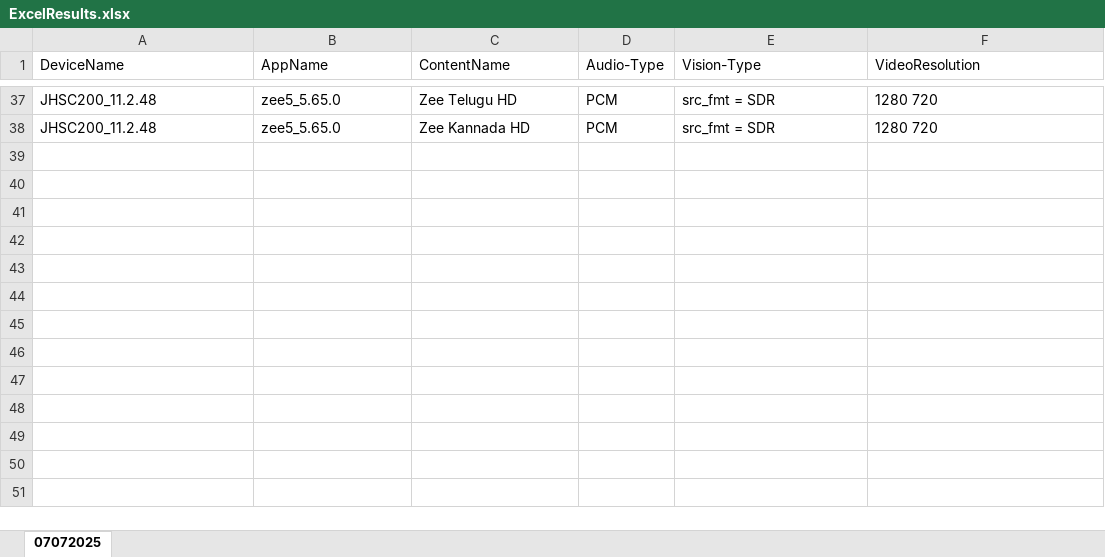
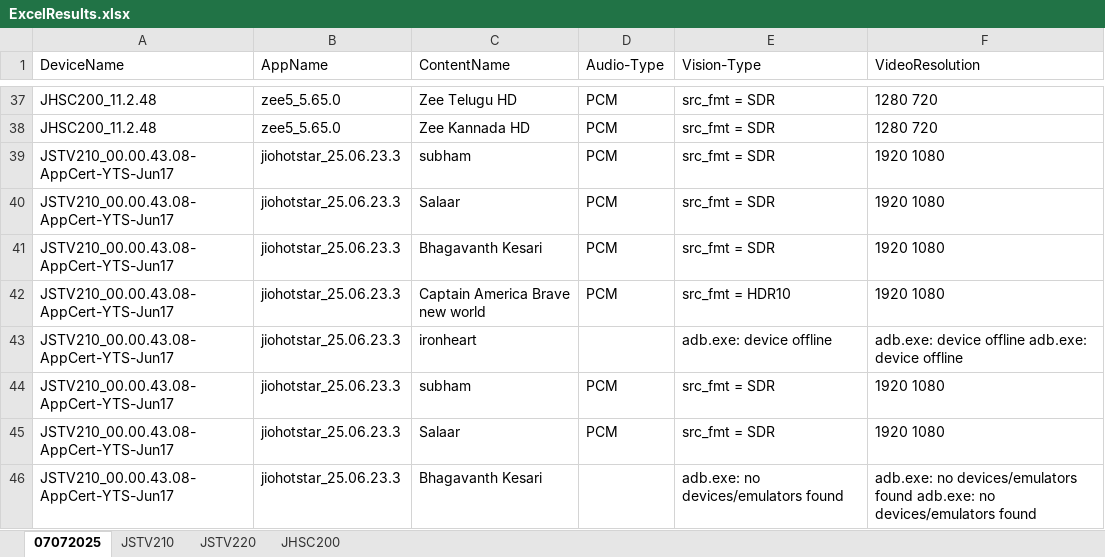
Before and after one commit to NarasayyaShetty/STBTest, an Excel workbook: appium/Results/ExcelSheetsFolder/07072025/ExcelResults.xlsx, sheet 07072025, drawn as a sheet; only a part is shown, gaps mark what is left out; values as stored, in another font and other column widths than the file's, no borders; the diff names each change by its address in the sheet, - before the commit and + after, or states it on an @@ line.

```diff
--- a/appium/Results/ExcelSheetsFolder/07072025/ExcelResults.xlsx (sheet 07072025)
+++ b/appium/Results/ExcelSheetsFolder/07072025/ExcelResults.xlsx (sheet 07072025)
+sheet tab: JSTV210
+sheet tab: JSTV220
+sheet tab: JHSC200
+row 39: JSTV210_00.00.43.08-AppCert-YTS-Jun17 | jiohotstar_25.06.23.3 | subham | PCM | src_fmt = SDR | 1920 1080
+row 40: JSTV210_00.00.43.08-AppCert-YTS-Jun17 | jiohotstar_25.06.23.3 | Salaar | PCM | src_fmt = SDR | 1920 1080
+row 41: JSTV210_00.00.43.08-AppCert-YTS-Jun17 | jiohotstar_25.06.23.3 | Bhagavanth Kesari | PCM | src_fmt = SDR | 1920 1080
+row 42: JSTV210_00.00.43.08-AppCert-YTS-Jun17 | jiohotstar_25.06.23.3 | Captain America Brave new world | PCM | src_fmt = HDR10 | 1920 1080
+row 43: JSTV210_00.00.43.08-AppCert-YTS-Jun17 | jiohotstar_25.06.23.3 | ironheart |  | adb.exe: device offline | adb.exe: device offline adb.exe: device offline
+row 44: JSTV210_00.00.43.08-AppCert-YTS-Jun17 | jiohotstar_25.06.23.3 | subham | PCM | src_fmt = SDR | 1920 1080
+row 45: JSTV210_00.00.43.08-AppCert-YTS-Jun17 | jiohotstar_25.06.23.3 | Salaar | PCM | src_fmt = SDR | 1920 1080
+row 46: JSTV210_00.00.43.08-AppCert-YTS-Jun17 | jiohotstar_25.06.23.3 | Bhagavanth Kesari |  | adb.exe: no devices/emulators found | adb.exe: no devices/emulators found adb.exe: no devices/emulators found
```
Also changed, not shown: 17 other files.
